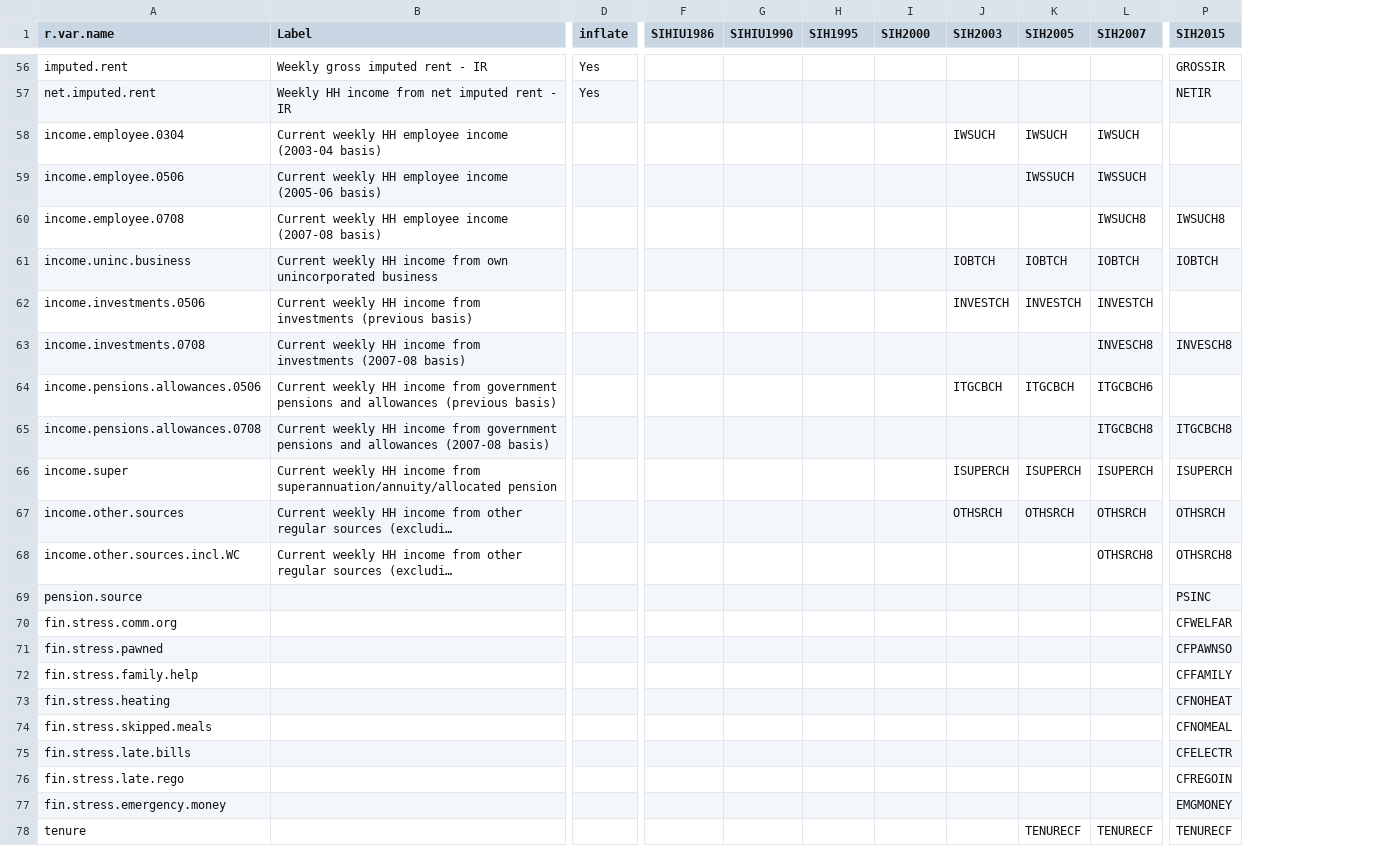
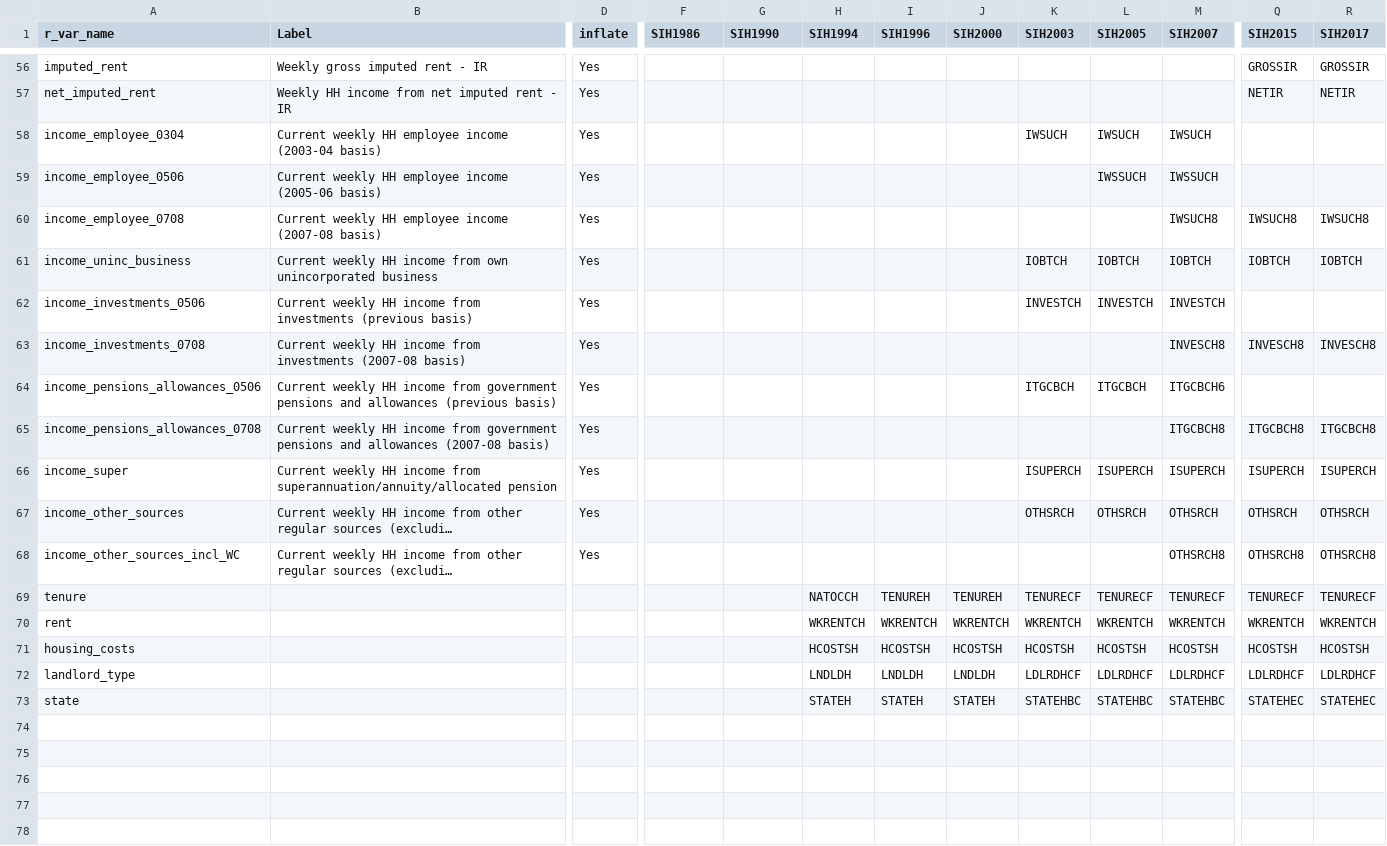
Before and after one commit to jonathananolan/readabsmicrodata, a CSV file: inst/extdata/SIHkeyvariablenames.csv, drawn as a sheet; only a part is shown, gaps mark what is left out; long unchanged cells end in …; removed rows and columns are numbered as before the commit, all else as after; rows hold the shown columns only; the diff covers the shown part only; the diff names each change by its address in the sheet, - before the commit and + after, or states it on an @@ line.

```diff
--- a/inst/extdata/SIHkeyvariablenames.csv
+++ b/inst/extdata/SIHkeyvariablenames.csv
-column A (r.var.name), rows 56-68: imputed.rent | net.imputed.rent | income.employee.0304 | income.employee.0506 | income.employee.0708 | income.uninc.business | income.investments.0506 | income.investments.0708 | income.pensions.allowances.0506 | income.pensions.allowances.0708 | income.super | income.other.sources | income.other.sources.incl.WC; row 78: tenure
+column A (r_var_name), rows 56-69: imputed_rent | net_imputed_rent | income_employee_0304 | income_employee_0506 | income_employee_0708 | income_uninc_business | income_investments_0506 | income_investments_0708 | income_pensions_allowances_0506 | income_pensions_allowances_0708 | income_super | income_other_sources | income_other_sources_incl_WC | tenure
+column I (SIH1996), row 69: TENUREH
+column R (SIH2017), rows 56-69: GROSSIR | NETIR |  |  | IWSUCH8 | IOBTCH |  | INVESCH8 |  | ITGCBCH8 | ISUPERCH | OTHSRCH | OTHSRCH8 | TENURECF
-F1: SIHIU1986
+F1: SIH1986
-G1: SIHIU1990
+G1: SIH1990
-H1: SIH1995
+H1: SIH1994
-D58:D68 (inflate): (empty)
+D58:D68 (inflate): Yes
-row 69: pension.source |  |  |  |  |  |  |  |  |  | PSINC
-row 70: fin.stress.comm.org |  |  |  |  |  |  |  |  |  | CFWELFAR
-row 71: fin.stress.pawned |  |  |  |  |  |  |  |  |  | CFPAWNSO
-row 72: fin.stress.family.help |  |  |  |  |  |  |  |  |  | CFFAMILY
-row 73: fin.stress.heating |  |  |  |  |  |  |  |  |  | CFNOHEAT
-row 74: fin.stress.skipped.meals |  |  |  |  |  |  |  |  |  | CFNOMEAL
-row 75: fin.stress.late.bills |  |  |  |  |  |  |  |  |  | CFELECTR
-row 76: fin.stress.late.rego |  |  |  |  |  |  |  |  |  | CFREGOIN
-row 77: fin.stress.emergency.money |  |  |  |  |  |  |  |  |  | EMGMONEY
-H69 (SIH1994): (empty)
+H69 (SIH1994): NATOCCH
-J69 (SIH2000): (empty)
+J69 (SIH2000): TENUREH
-K69 (SIH2003): (empty)
+K69 (SIH2003): TENURECF
+row 70: rent |  |  |  |  | WKRENTCH | WKRENTCH | WKRENTCH | WKRENTCH | WKRENTCH | WKRENTCH | WKRENTCH | WKRENTCH
+row 71: housing_costs |  |  |  |  | HCOSTSH | HCOSTSH | HCOSTSH | HCOSTSH | HCOSTSH | HCOSTSH | HCOSTSH | HCOSTSH
+row 72: landlord_type |  |  |  |  | LNDLDH | LNDLDH | LNDLDH | LDLRDHCF | LDLRDHCF | LDLRDHCF | LDLRDHCF | LDLRDHCF
+row 73: state |  |  |  |  | STATEH | STATEH | STATEH | STATEHBC | STATEHBC | STATEHBC | STATEHEC | STATEHEC
```
Also changed, not shown: 2 edited cells elsewhere in this file, inst/extdata/HESkeyvariablenames.csv, inst/extdata/SIHfilenames.csv, 16 other files.
